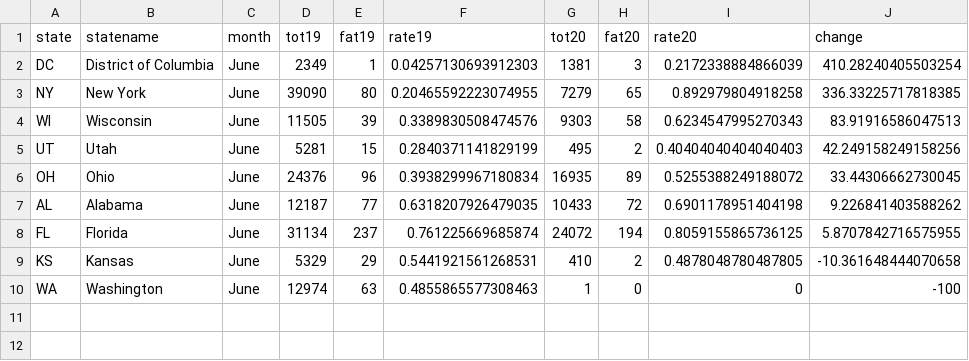
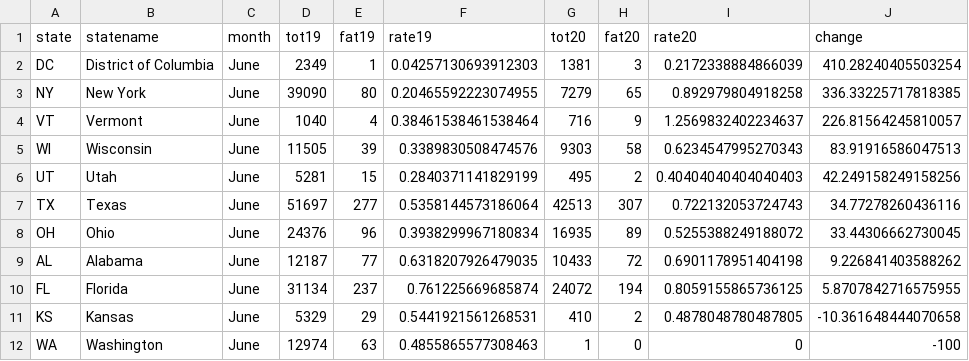
Before and after one commit to smlnlsn/crashometry_final, a CSV file: statemap.csv, drawn as a sheet.

```diff
--- a/statemap.csv
+++ b/statemap.csv
@@ -3,4 +3,6 @@ DC,District of Columbia,June,2349,1,0.04257130693912303,1381,3,0.217233888486603
 NY,New York,June,39090,80,0.20465592223074955,7279,65,0.892979804918258,336.33225717818385
+VT,Vermont,June,1040,4,0.38461538461538464,716,9,1.2569832402234637,226.81564245810057
 WI,Wisconsin,June,11505,39,0.3389830508474576,9303,58,0.6234547995270343,83.91916586047513
 UT,Utah,June,5281,15,0.2840371141829199,495,2,0.40404040404040403,42.249158249158256
+TX,Texas,June,51697,277,0.5358144573186064,42513,307,0.722132053724743,34.77278260436116
 OH,Ohio,June,24376,96,0.3938299967180834,16935,89,0.5255388249188072,33.44306662730045
```
Also changed, not shown: nation_over_time.csv.
